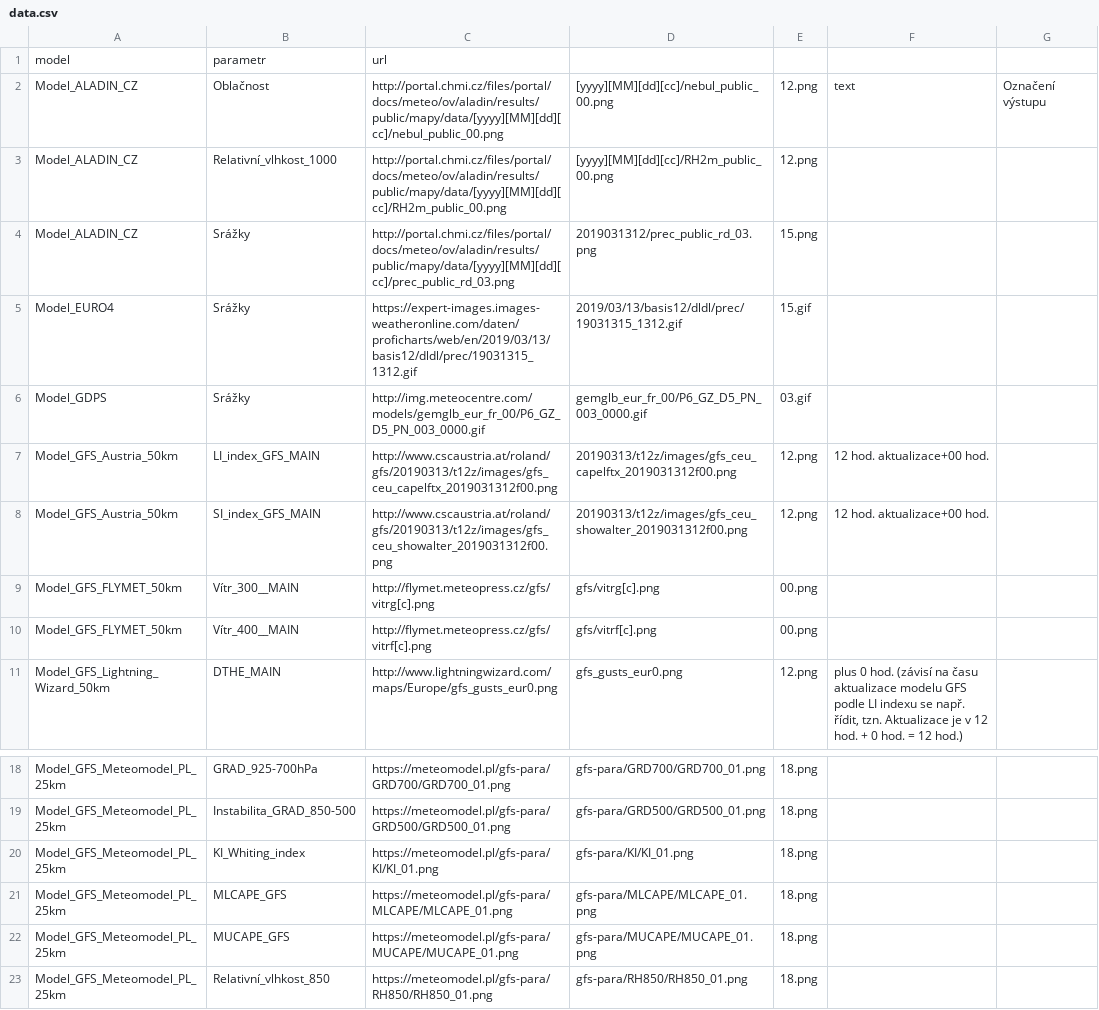
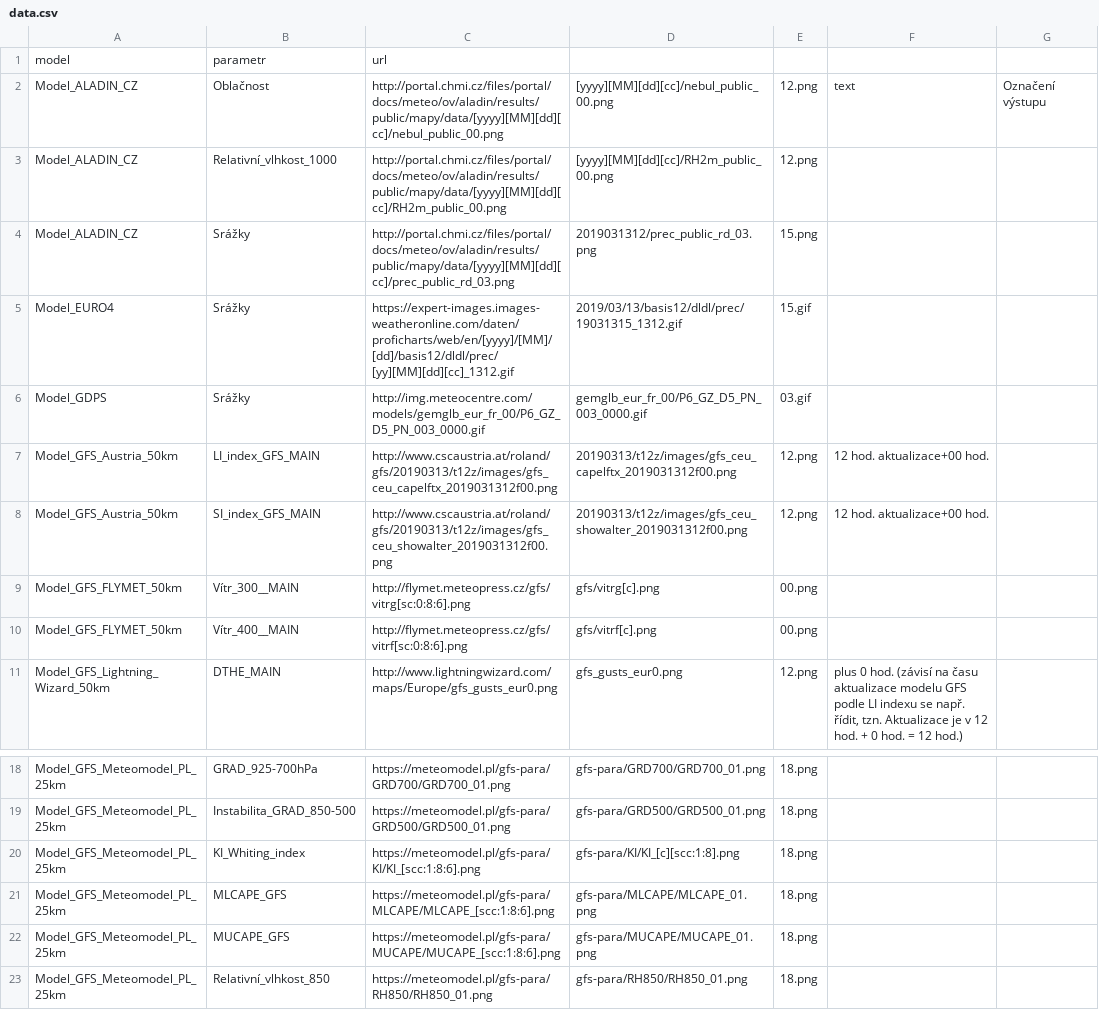
Before and after one commit to jichu/Meteo, a CSV file: DownloaderImagesModels/bin/Debug/data.csv, drawn as a sheet; only a part is shown, gaps mark what is left out.

Commit message:
downloader Images if value > 3

```diff
--- a/DownloaderImagesModels/bin/Debug/data.csv
+++ b/DownloaderImagesModels/bin/Debug/data.csv
@@ -4,3 +4,3 @@ Model_ALADIN_CZ;Relativní_vlhkost_1000;http://portal.chmi.cz/files/portal/docs/
 Model_ALADIN_CZ;Srážky;http://portal.chmi.cz/files/portal/docs/meteo/ov/aladin/results/public/mapy/data/[yyyy][MM][dd][cc]/prec_public_rd_03.png;2019031312/prec_public_rd_03.png;15.png;;
-Model_EURO4;Srážky;https://expert-images.images-weatheronline.com/daten/proficharts/web/en/2019/03/13/basis12/dldl/prec/19031315_1312.gif;2019/03/13/basis12/dldl/prec/19031315_1312.gif;15.gif;;
+Model_EURO4;Srážky;https://expert-images.images-weatheronline.com/daten/proficharts/web/en/[yyyy]/[MM]/[dd]/basis12/dldl/prec/[yy][MM][dd][cc]_1312.gif;2019/03/13/basis12/dldl/prec/19031315_1312.gif;15.gif;;
 Model_GDPS;Srážky;http://img.meteocentre.com/models/gemglb_eur_fr_00/P6_GZ_D5_PN_003_0000.gif;gemglb_eur_fr_00/P6_GZ_D5_PN_003_0000.gif;03.gif;;
@@ -8,4 +8,4 @@ Model_GFS_Austria_50km;LI_index_GFS_MAIN;http://www.cscaustria.at/roland/gfs/201
 Model_GFS_Austria_50km;SI_index_GFS_MAIN;http://www.cscaustria.at/roland/gfs/20190313/t12z/images/gfs_ceu_showalter_2019031312f00.png;20190313/t12z/images/gfs_ceu_showalter_2019031312f00.png;12.png;12 hod. aktualizace+00 hod.;
-Model_GFS_FLYMET_50km;Vítr_300__MAIN;http://flymet.meteopress.cz/gfs/vitrg[c].png;gfs/vitrg[c].png;00.png;;
-Model_GFS_FLYMET_50km;Vítr_400__MAIN;http://flymet.meteopress.cz/gfs/vitrf[c].png;gfs/vitrf[c].png;00.png;;
+Model_GFS_FLYMET_50km;Vítr_300__MAIN;http://flymet.meteopress.cz/gfs/vitrg[sc:0:8:6].png;gfs/vitrg[c].png;00.png;;
+Model_GFS_FLYMET_50km;Vítr_400__MAIN;http://flymet.meteopress.cz/gfs/vitrf[sc:0:8:6].png;gfs/vitrf[c].png;00.png;;
 Model_GFS_Lightning_Wizard_50km;DTHE_MAIN;http://www.lightningwizard.com/maps/Europe/gfs_gusts_eur0.png;gfs_gusts_eur0.png;12.png;plus 0 hod. (závisí na času aktualizace modelu GFS podle LI indexu se např. řídit, tzn. Aktualizace je v  12 hod. + 0 hod. = 12 hod.);
@@ -19,5 +19,5 @@ Model_GFS_Meteomodel_PL_25km;GRAD_925-700hPa;https://meteomodel.pl/gfs-para/GRD7
 Model_GFS_Meteomodel_PL_25km;Instabilita_GRAD_850-500;https://meteomodel.pl/gfs-para/GRD500/GRD500_01.png;gfs-para/GRD500/GRD500_01.png;18.png;;
-Model_GFS_Meteomodel_PL_25km;KI_Whiting_index;https://meteomodel.pl/gfs-para/KI/KI_01.png;gfs-para/KI/KI_01.png;18.png;;
-Model_GFS_Meteomodel_PL_25km;MLCAPE_GFS;https://meteomodel.pl/gfs-para/MLCAPE/MLCAPE_01.png;gfs-para/MLCAPE/MLCAPE_01.png;18.png;;
-Model_GFS_Meteomodel_PL_25km;MUCAPE_GFS;https://meteomodel.pl/gfs-para/MUCAPE/MUCAPE_01.png;gfs-para/MUCAPE/MUCAPE_01.png;18.png;;
+Model_GFS_Meteomodel_PL_25km;KI_Whiting_index;https://meteomodel.pl/gfs-para/KI/KI_[scc:1:8:6].png;gfs-para/KI/KI_[c][scc:1:8].png;18.png;;
+Model_GFS_Meteomodel_PL_25km;MLCAPE_GFS;https://meteomodel.pl/gfs-para/MLCAPE/MLCAPE_[scc:1:8:6].png;gfs-para/MLCAPE/MLCAPE_01.png;18.png;;
+Model_GFS_Meteomodel_PL_25km;MUCAPE_GFS;https://meteomodel.pl/gfs-para/MUCAPE/MUCAPE_[scc:1:8:6].png;gfs-para/MUCAPE/MUCAPE_01.png;18.png;;
 Model_GFS_Meteomodel_PL_25km;Relativní_vlhkost_850;https://meteomodel.pl/gfs-para/RH850/RH850_01.png;gfs-para/RH850/RH850_01.png;18.png;;
```
Also changed, not shown: 3 other files.
